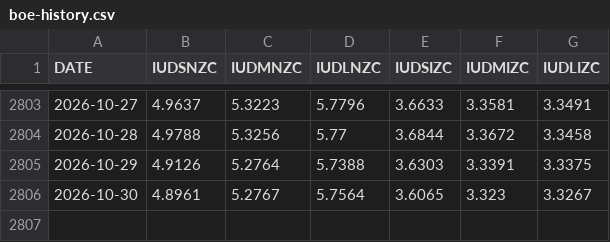
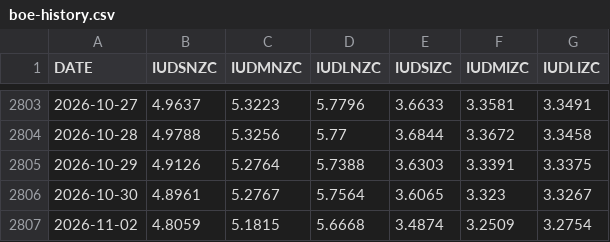
Before and after one commit to ledomanolis/headroom, a CSV file: data/boe-history.csv, drawn as a sheet; only a part is shown, gaps mark what is left out; the diff names each change by its address in the sheet, - before the commit and + after, or states it on an @@ line.

```diff
--- a/data/boe-history.csv
+++ b/data/boe-history.csv
+row 2807: 2026-11-02 | 4.8059 | 5.1815 | 5.6668 | 3.4874 | 3.2509 | 3.2754
```
Also changed, not shown: 2 other files.
